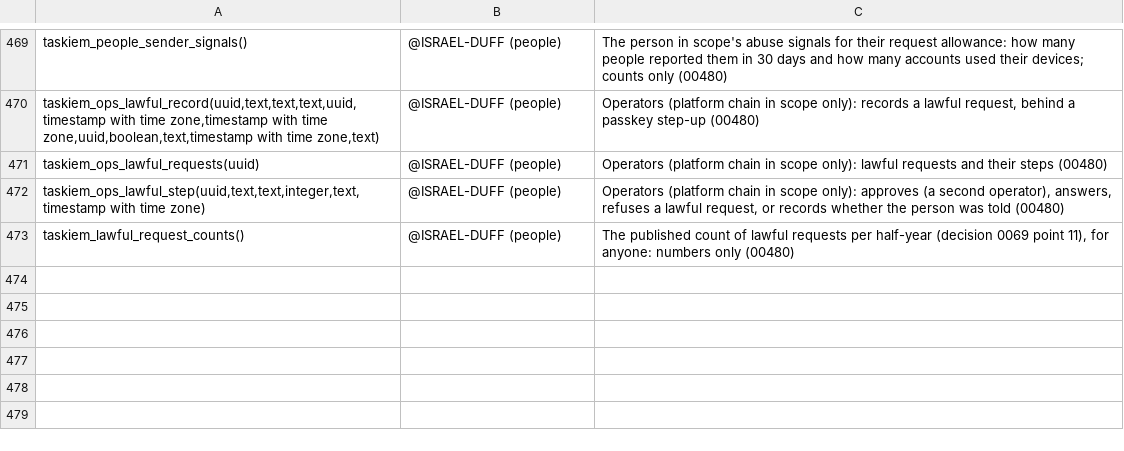
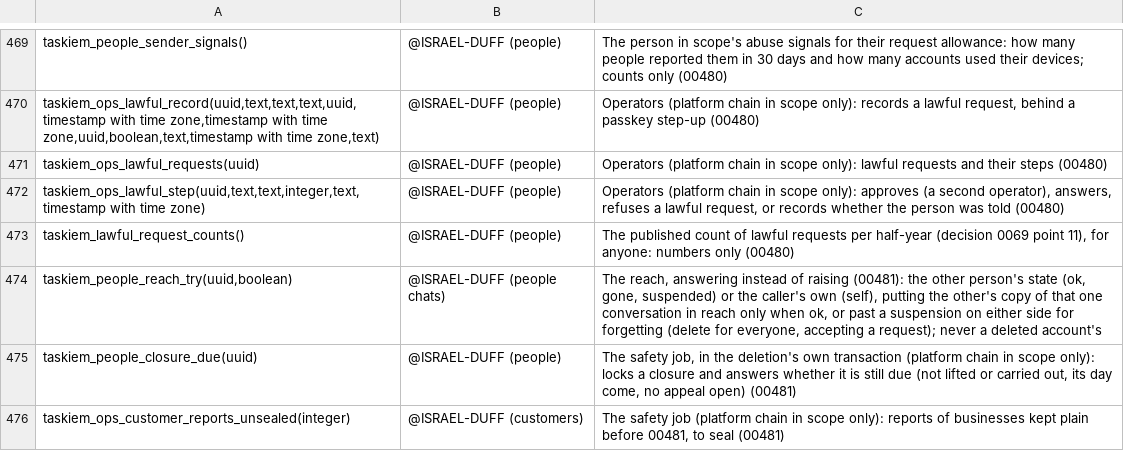
Before and after one commit to ISRAEL-DUFF/taskiem, a TSV file: engine/db/definers.tsv, drawn as a sheet; only a part is shown, gaps mark what is left out; the diff covers the shown part only; the diff names each change by its address in the sheet, - before the commit and + after, or states it on an @@ line.

```diff
--- a/engine/db/definers.tsv
+++ b/engine/db/definers.tsv
+row 474: taskiem_people_reach_try(uuid,boolean) | @ISRAEL-DUFF (people chats) | The reach, answering instead of raising (00481): the other person's state (ok, gone, suspended) or the caller's own (self), putting the other's copy of that one conversation in reach only when ok, or past a suspension on either side for forgetting (delete for everyone, accepting a request); never a deleted account's
+row 475: taskiem_people_closure_due(uuid) | @ISRAEL-DUFF (people) | The safety job, in the deletion's own transaction (platform chain in scope only): locks a closure and answers whether it is still due (not lifted or carried out, its day come, no appeal open) (00481)
+row 476: taskiem_ops_customer_reports_unsealed(integer) | @ISRAEL-DUFF (customers) | The safety job (platform chain in scope only): reports of businesses kept plain before 00481, to seal (00481)
```
Also changed, not shown: 2 added rows and 4 edited cells elsewhere in this file, 4 other files.
